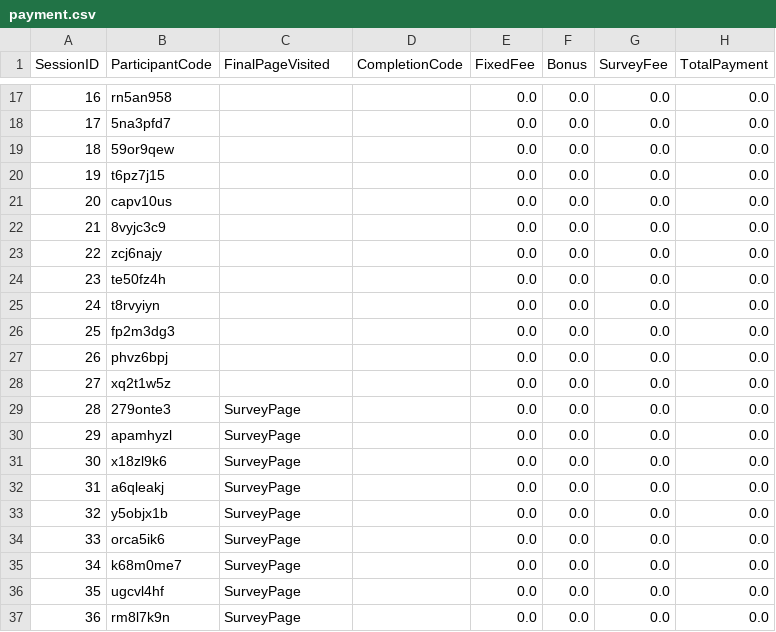
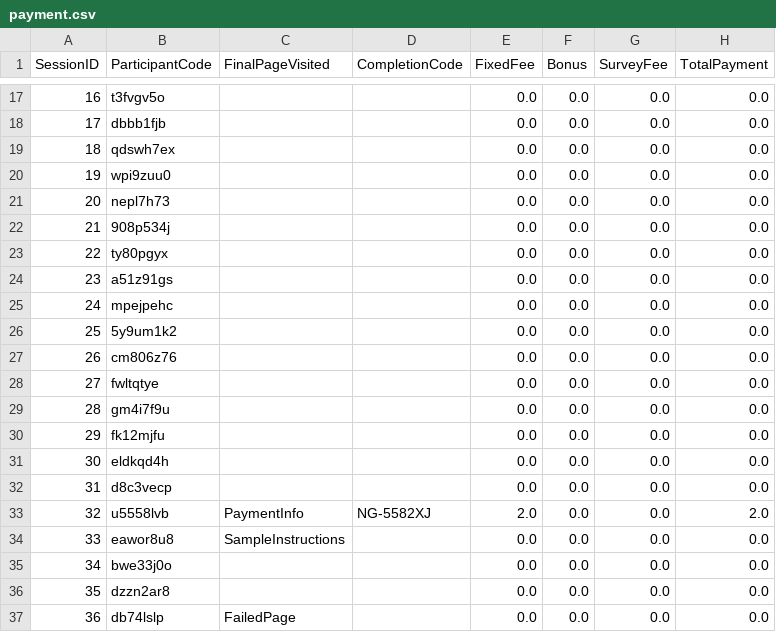
Before and after one commit to druceC/Bargaining, a CSV file: data_cleaning/payment.csv, drawn as a sheet; only a part is shown, gaps mark what is left out; the diff covers the shown part only.

```diff
--- a/data_cleaning/payment.csv
+++ b/data_cleaning/payment.csv
@@ -17,21 +17,21 @@ SessionID,ParticipantCode,FinalPageVisited,CompletionCode,FixedFee,Bonus,SurveyF
-16,rn5an958,,,0.0,0.0,0.0,0.0
-17,5na3pfd7,,,0.0,0.0,0.0,0.0
-18,59or9qew,,,0.0,0.0,0.0,0.0
-19,t6pz7j15,,,0.0,0.0,0.0,0.0
-20,capv10us,,,0.0,0.0,0.0,0.0
-21,8vyjc3c9,,,0.0,0.0,0.0,0.0
-22,zcj6najy,,,0.0,0.0,0.0,0.0
-23,te50fz4h,,,0.0,0.0,0.0,0.0
-24,t8rvyiyn,,,0.0,0.0,0.0,0.0
-25,fp2m3dg3,,,0.0,0.0,0.0,0.0
-26,phvz6bpj,,,0.0,0.0,0.0,0.0
-27,xq2t1w5z,,,0.0,0.0,0.0,0.0
-28,279onte3,SurveyPage,,0.0,0.0,0.0,0.0
-29,apamhyzl,SurveyPage,,0.0,0.0,0.0,0.0
-30,x18zl9k6,SurveyPage,,0.0,0.0,0.0,0.0
-31,a6qleakj,SurveyPage,,0.0,0.0,0.0,0.0
-32,y5objx1b,SurveyPage,,0.0,0.0,0.0,0.0
-33,orca5ik6,SurveyPage,,0.0,0.0,0.0,0.0
-34,k68m0me7,SurveyPage,,0.0,0.0,0.0,0.0
-35,ugcvl4hf,SurveyPage,,0.0,0.0,0.0,0.0
-36,rm8l7k9n,SurveyPage,,0.0,0.0,0.0,0.0
+16,t3fvgv5o,,,0.0,0.0,0.0,0.0
+17,dbbb1fjb,,,0.0,0.0,0.0,0.0
+18,qdswh7ex,,,0.0,0.0,0.0,0.0
+19,wpi9zuu0,,,0.0,0.0,0.0,0.0
+20,nepl7h73,,,0.0,0.0,0.0,0.0
+21,908p534j,,,0.0,0.0,0.0,0.0
+22,ty80pgyx,,,0.0,0.0,0.0,0.0
+23,a51z91gs,,,0.0,0.0,0.0,0.0
+24,mpejpehc,,,0.0,0.0,0.0,0.0
+25,5y9um1k2,,,0.0,0.0,0.0,0.0
+26,cm806z76,,,0.0,0.0,0.0,0.0
+27,fwltqtye,,,0.0,0.0,0.0,0.0
+28,gm4i7f9u,,,0.0,0.0,0.0,0.0
+29,fk12mjfu,,,0.0,0.0,0.0,0.0
+30,eldkqd4h,,,0.0,0.0,0.0,0.0
+31,d8c3vecp,,,0.0,0.0,0.0,0.0
+32,u5558lvb,PaymentInfo,NG-5582XJ,2.0,0.0,0.0,2.0
+33,eawor8u8,SampleInstructions,,0.0,0.0,0.0,0.0
+34,bwe33j0o,,,0.0,0.0,0.0,0.0
+35,dzzn2ar8,,,0.0,0.0,0.0,0.0
+36,db74lslp,FailedPage,,0.0,0.0,0.0,0.0
```
Also changed, not shown: 45 edited cells elsewhere in this file, data_cleaning/survey.csv, filter_app/survey_data.csv, 6 other files.
